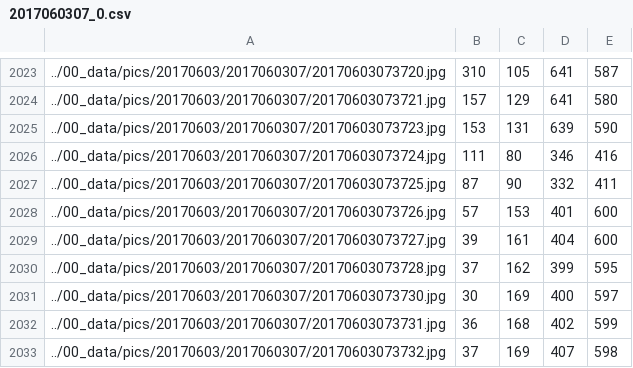
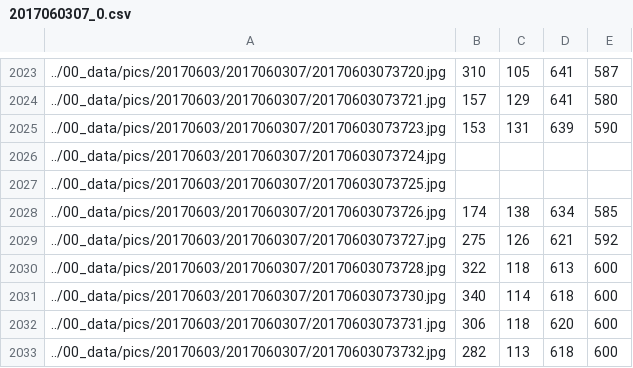
Before and after one commit to Zumbalamambo/cow-action-recognition, a CSV file: 10_tracking/10_tracking/20170603/2017060307_0.csv, drawn as a sheet; only a part is shown, gaps mark what is left out; the diff covers the shown part only.

```diff
--- a/10_tracking/10_tracking/20170603/2017060307_0.csv
+++ b/10_tracking/10_tracking/20170603/2017060307_0.csv
@@ -2025,9 +2025,9 @@
 ../00_data/pics/20170603/2017060307/20170603073723.jpg,153,131,639,590
-../00_data/pics/20170603/2017060307/20170603073724.jpg,111,80,346,416
-../00_data/pics/20170603/2017060307/20170603073725.jpg,87,90,332,411
-../00_data/pics/20170603/2017060307/20170603073726.jpg,57,153,401,600
-../00_data/pics/20170603/2017060307/20170603073727.jpg,39,161,404,600
-../00_data/pics/20170603/2017060307/20170603073728.jpg,37,162,399,595
-../00_data/pics/20170603/2017060307/20170603073730.jpg,30,169,400,597
-../00_data/pics/20170603/2017060307/20170603073731.jpg,36,168,402,599
-../00_data/pics/20170603/2017060307/20170603073732.jpg,37,169,407,598
+../00_data/pics/20170603/2017060307/20170603073724.jpg
+../00_data/pics/20170603/2017060307/20170603073725.jpg
+../00_data/pics/20170603/2017060307/20170603073726.jpg,174,138,634,585
+../00_data/pics/20170603/2017060307/20170603073727.jpg,275,126,621,592
+../00_data/pics/20170603/2017060307/20170603073728.jpg,322,118,613,600
+../00_data/pics/20170603/2017060307/20170603073730.jpg,340,114,618,600
+../00_data/pics/20170603/2017060307/20170603073731.jpg,306,118,620,600
+../00_data/pics/20170603/2017060307/20170603073732.jpg,282,113,618,600
```
Also changed, not shown: 150 edited cells elsewhere in this file, 10_tracking/10_tracking/20170603/2017060306_0.csv, 10_tracking/10_tracking/20170603/2017060308_0.csv, 1 other file.
